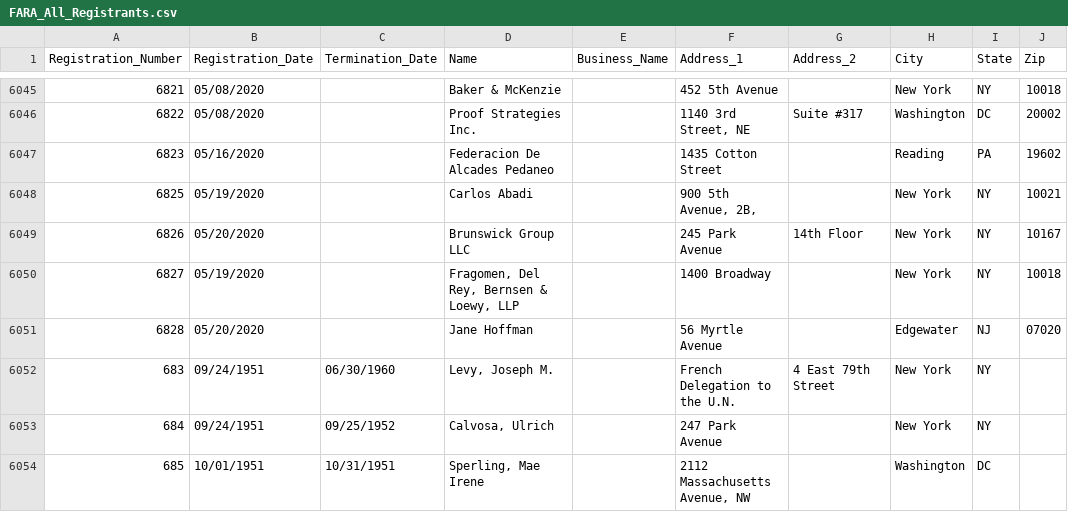
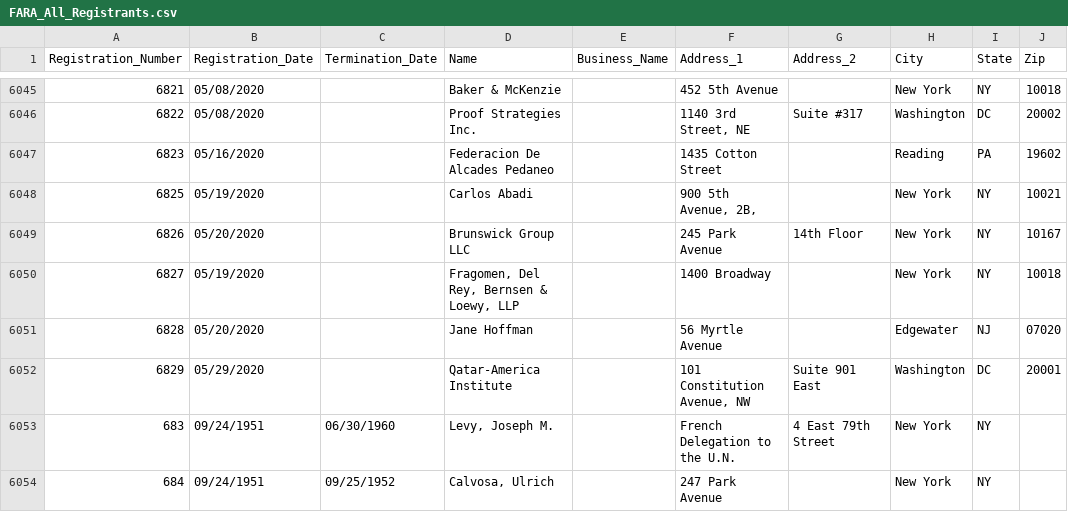
Before and after one commit to simonw/fara-history, a CSV file: FARA_All_Registrants.csv, drawn as a sheet; only a part is shown, gaps mark what is left out; the shorter side is filled out with more unchanged rows.

Commit message:
1 row added
  Registration_Number: 6829
  Registration_Date: 05/29/2020
  Termination_Date:
  Name: Qatar-America Institute
  Business_Name:
  Address_1: 101 Constitution Avenue,  NW
  Address_2: Suite 901 East
  City: Washington
  State: DC
  Zip: 20001

[skip ci]

```diff
--- a/FARA_All_Registrants.csv
+++ b/FARA_All_Registrants.csv
@@ -6051,2 +6051,3 @@
 "6828","05/20/2020","","Jane Hoffman","","56 Myrtle Avenue","","Edgewater","NJ","07020"
+"6829","05/29/2020","","Qatar-America Institute","","101 Constitution Avenue,  NW","Suite 901 East","Washington","DC","20001"
 "683","09/24/1951","06/30/1960","Levy, Joseph M.","","French Delegation to the U.N.","4 East 79th Street","New York","NY",""
```
